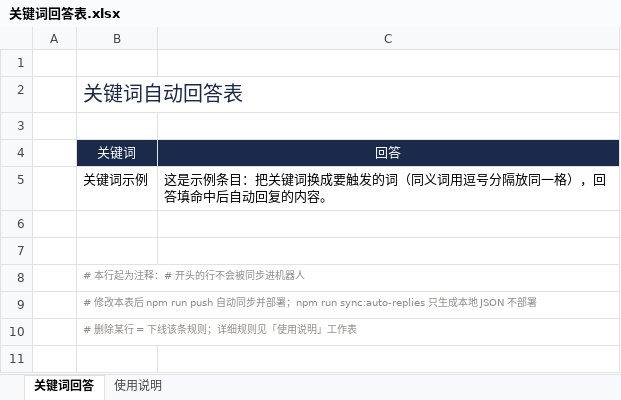
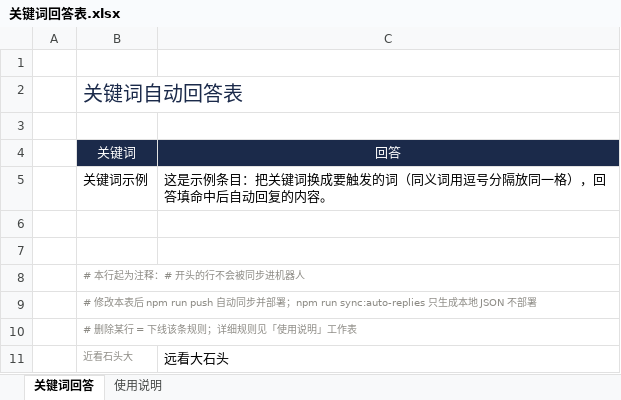
Before and after one commit to NepheLoudy/Qianli-Project-Management-Robot, an Excel workbook: 关键词回答表.xlsx, sheet 关键词回答, drawn as a sheet; values as stored, in another font and other column widths than the file's, no borders; the diff names each change by its address in the sheet, - before the commit and + after, or states it on an @@ line.

Commit message:
feat: v60 关键词回答表首条真实规则上线（近看石头大→远看大石头）

```diff
--- a/关键词回答表.xlsx (sheet 关键词回答)
+++ b/关键词回答表.xlsx (sheet 关键词回答)
+row 11:  | 近看石头大 | 远看大石头
```
Also changed, not shown: 1 other file.
